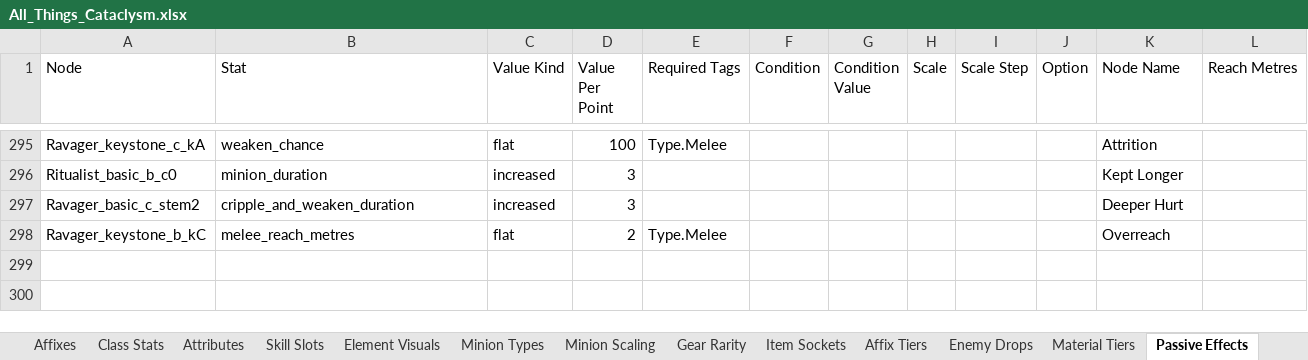
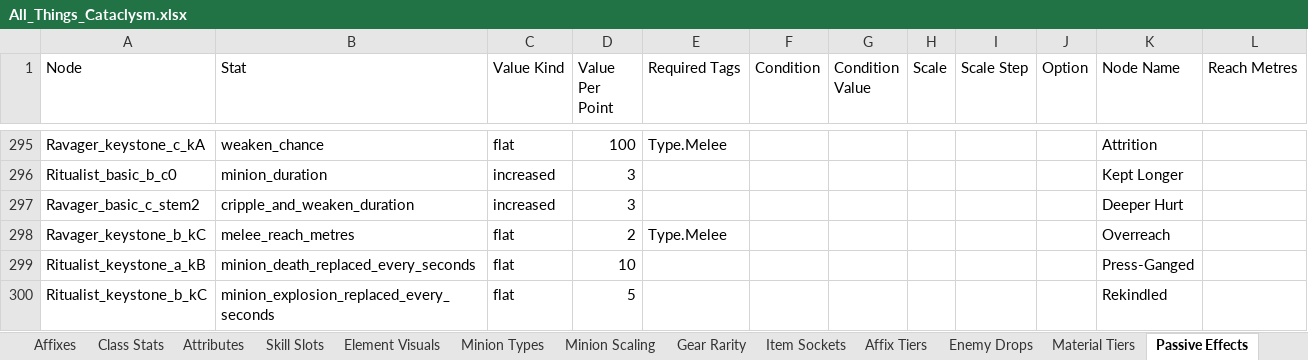
Before and after one commit to sdubois777/Cataclysm, an Excel workbook: docs/All_Things_Cataclysm.xlsx, sheet Passive Effects, drawn as a sheet; only a part is shown, gaps mark what is left out; values as stored, in another font and other column widths than the file's, no borders; the diff names each change by its address in the sheet, - before the commit and + after, or states it on an @@ line.

```diff
--- a/docs/All_Things_Cataclysm.xlsx (sheet Passive Effects)
+++ b/docs/All_Things_Cataclysm.xlsx (sheet Passive Effects)
+row 299: Ritualist_keystone_a_kB | minion_death_replaced_every_seconds | flat | 10 |  |  |  |  |  |  | Press-Ganged
+row 300: Ritualist_keystone_b_kC | minion_explosion_replaced_every_seconds | flat | 5 |  |  |  |  |  |  | Rekindled
```
Also changed, not shown: 5 other files.
